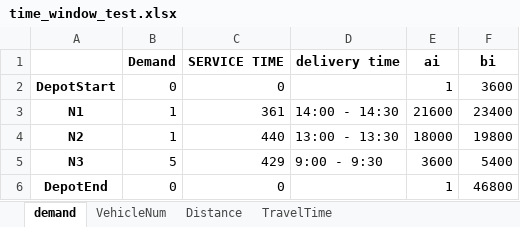
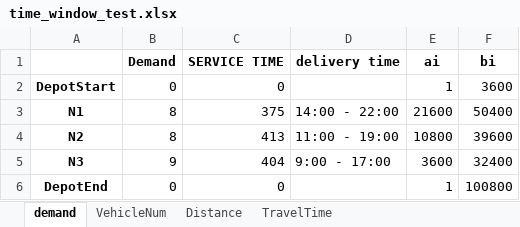
Before and after one commit to sanderalthuis/AE4441-16_OperationsOptimisation, an Excel workbook: Practical/time_window_test.xlsx, sheet demand, drawn as a sheet; values as stored, in another font and other column widths than the file's, no borders; the diff names each change by its address in the sheet, - before the commit and + after, or states it on an @@ line.

Commit message:
- added time window scaling to be able to use larger windows for testing - added constraints to implement actual depotstart and depotend functions - reduced the scope of the constraint "Vehicle leaves to next customer" to only normal nodes, not applicable to DepotEnd and DepotStart

```diff
--- a/Practical/time_window_test.xlsx (sheet demand)
+++ b/Practical/time_window_test.xlsx (sheet demand)
-B3:B4 (Demand): 1
+B3:B4 (Demand): 8
-C3 (SERVICE TIME): 361
+C3 (SERVICE TIME): 375
-D3 (delivery time): 14:00 - 14:30
+D3 (delivery time): 14:00 - 22:00
-F3 (bi): 23400
+F3 (bi): 50400
-C4 (SERVICE TIME): 440
+C4 (SERVICE TIME): 413
-D4 (delivery time): 13:00 - 13:30
+D4 (delivery time): 11:00 - 19:00
-E4 (ai): 18000
+E4 (ai): 10800
-F4 (bi): 19800
+F4 (bi): 39600
-B5 (Demand): 5
+B5 (Demand): 9
-C5 (SERVICE TIME): 429
+C5 (SERVICE TIME): 404
-D5 (delivery time): 9:00 - 9:30
+D5 (delivery time): 9:00 - 17:00
-F5 (bi): 5400
+F5 (bi): 32400
-F6 (bi): 46800
+F6 (bi): 100800
```
Also changed, not shown: sheet Distance, sheet TravelTime, 3 other files.
